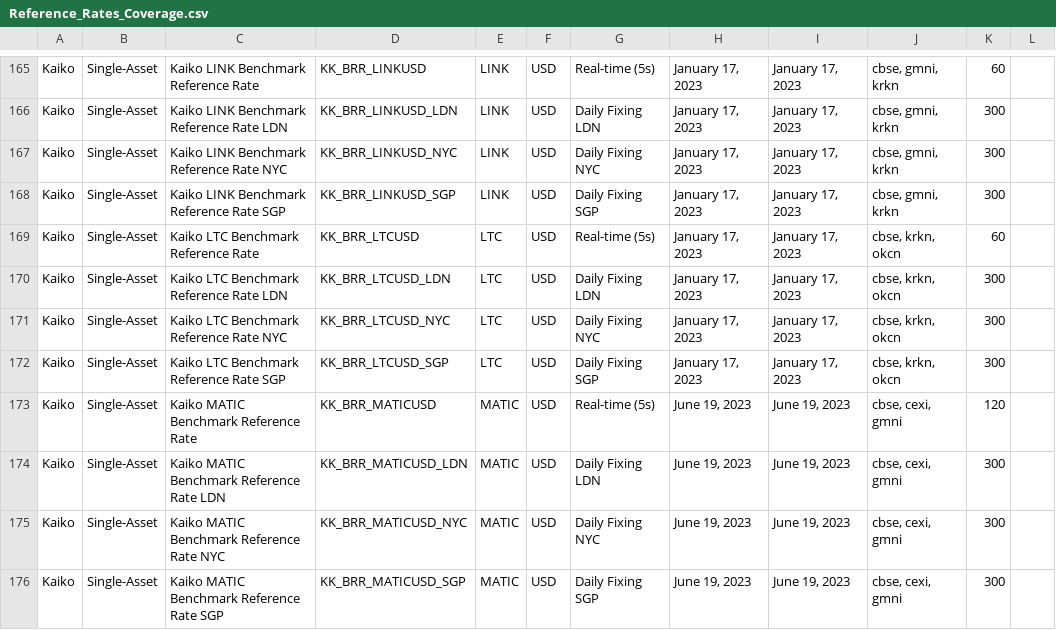
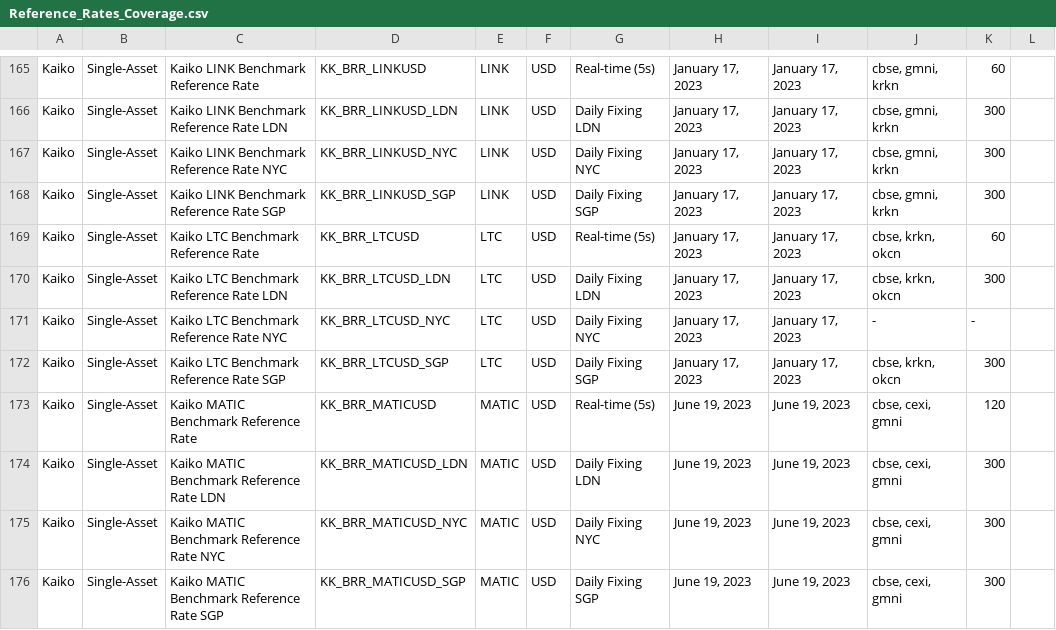
Before and after one commit to rdavill/kaiko_indices_coverage_single, a CSV file: Reference_Rates_Coverage.csv, drawn as a sheet; only a part is shown, gaps mark what is left out.

```diff
--- a/Reference_Rates_Coverage.csv
+++ b/Reference_Rates_Coverage.csv
@@ -170,3 +170,3 @@ Kaiko,Single-Asset,Kaiko LTC Benchmark Reference Rate ,KK_BRR_LTCUSD,LTC,USD,Rea
 Kaiko,Single-Asset,Kaiko LTC Benchmark Reference Rate LDN,KK_BRR_LTCUSD_LDN,LTC,USD,Daily Fixing LDN,"January 17, 2023","January 17, 2023","cbse, krkn, okcn",300,
-Kaiko,Single-Asset,Kaiko LTC Benchmark Reference Rate NYC,KK_BRR_LTCUSD_NYC,LTC,USD,Daily Fixing NYC,"January 17, 2023","January 17, 2023","cbse, krkn, okcn",300,
+Kaiko,Single-Asset,Kaiko LTC Benchmark Reference Rate NYC,KK_BRR_LTCUSD_NYC,LTC,USD,Daily Fixing NYC,"January 17, 2023","January 17, 2023",-,-,
 Kaiko,Single-Asset,Kaiko LTC Benchmark Reference Rate SGP,KK_BRR_LTCUSD_SGP,LTC,USD,Daily Fixing SGP,"January 17, 2023","January 17, 2023","cbse, krkn, okcn",300,
```
